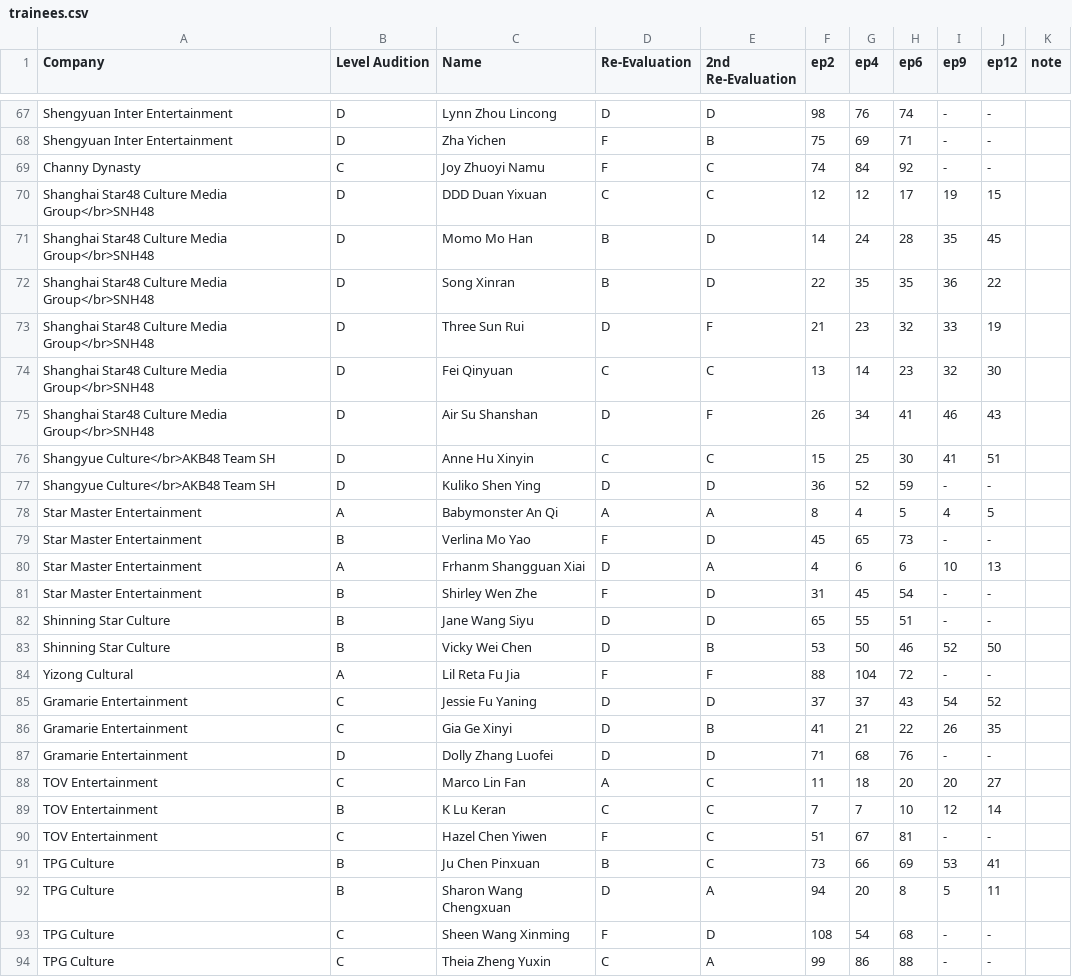
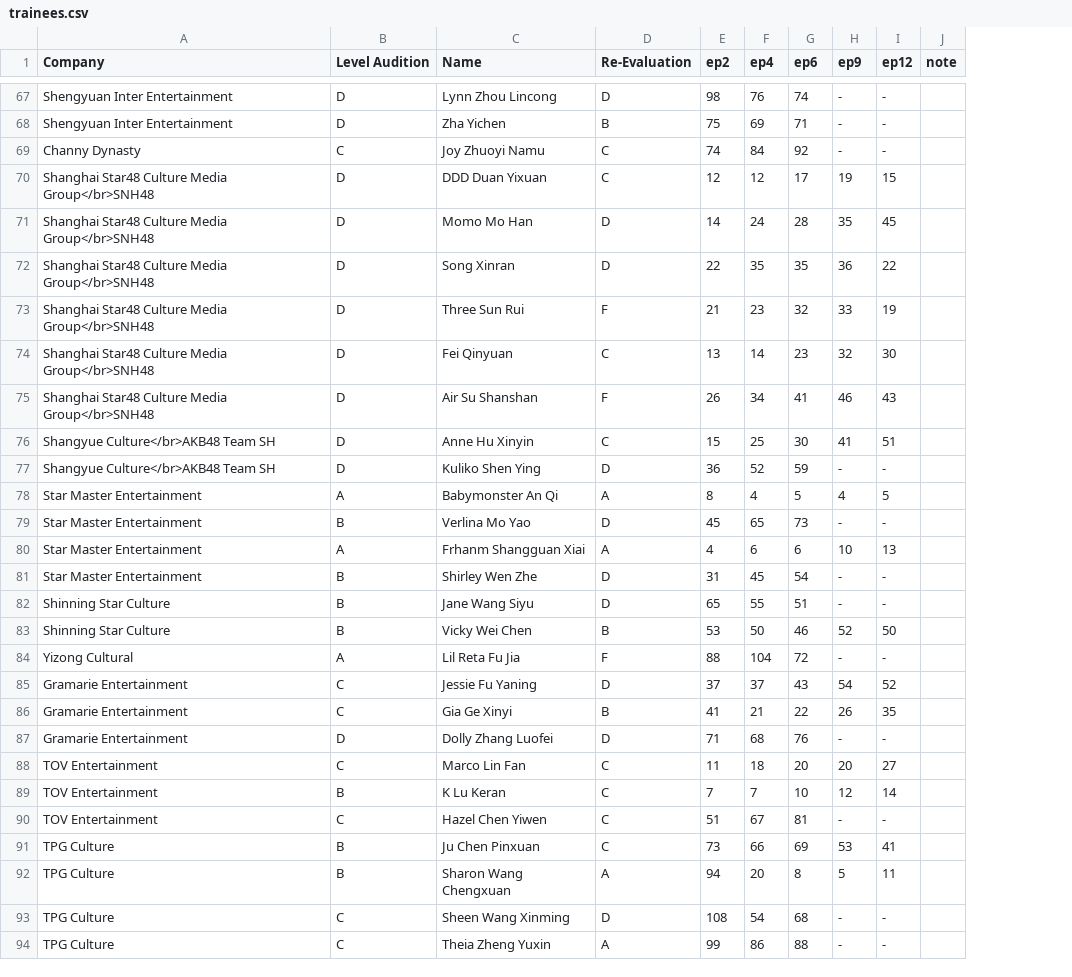
Before and after one commit to henrylai543/qcyn2-ranks, a CSV file: trainees.csv, drawn as a sheet; only a part is shown, gaps mark what is left out; the diff covers the shown part only; the diff names each change by its address in the sheet, - before the commit and + after, or states it on an @@ line.

```diff
--- a/trainees.csv
+++ b/trainees.csv
-column E (2nd Re-Evaluation), rows 67-94: D | B | C | C | D | D | F | C | F | C | D | A | D | A | D | D | B | F | D | B | D | C | C | C | C | A | D | A
-D68 (Re-Evaluation): F
+D68 (Re-Evaluation): B
-D69 (Re-Evaluation): F
+D69 (Re-Evaluation): C
-D71:D72 (Re-Evaluation): B
+D71:D72 (Re-Evaluation): D
-D73 (Re-Evaluation): D
+D73 (Re-Evaluation): F
-D75 (Re-Evaluation): D
+D75 (Re-Evaluation): F
-D79 (Re-Evaluation): F
+D79 (Re-Evaluation): D
-D80 (Re-Evaluation): D
+D80 (Re-Evaluation): A
-D81 (Re-Evaluation): F
+D81 (Re-Evaluation): D
-D83 (Re-Evaluation): D
+D83 (Re-Evaluation): B
-D86 (Re-Evaluation): D
+D86 (Re-Evaluation): B
-D88 (Re-Evaluation): A
+D88 (Re-Evaluation): C
-D90 (Re-Evaluation): F
+D90 (Re-Evaluation): C
-D91 (Re-Evaluation): B
+D91 (Re-Evaluation): C
-D92 (Re-Evaluation): D
+D92 (Re-Evaluation): A
-D93 (Re-Evaluation): F
+D93 (Re-Evaluation): D
-D94 (Re-Evaluation): C
+D94 (Re-Evaluation): A
```
Also changed, not shown: 47 edited cells elsewhere in this file.
